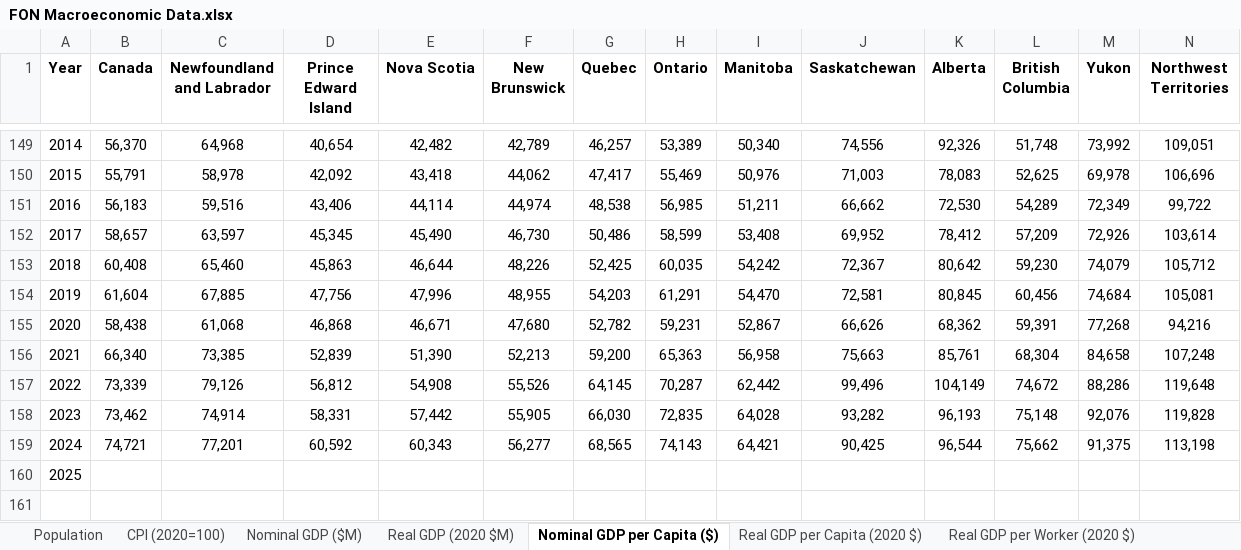
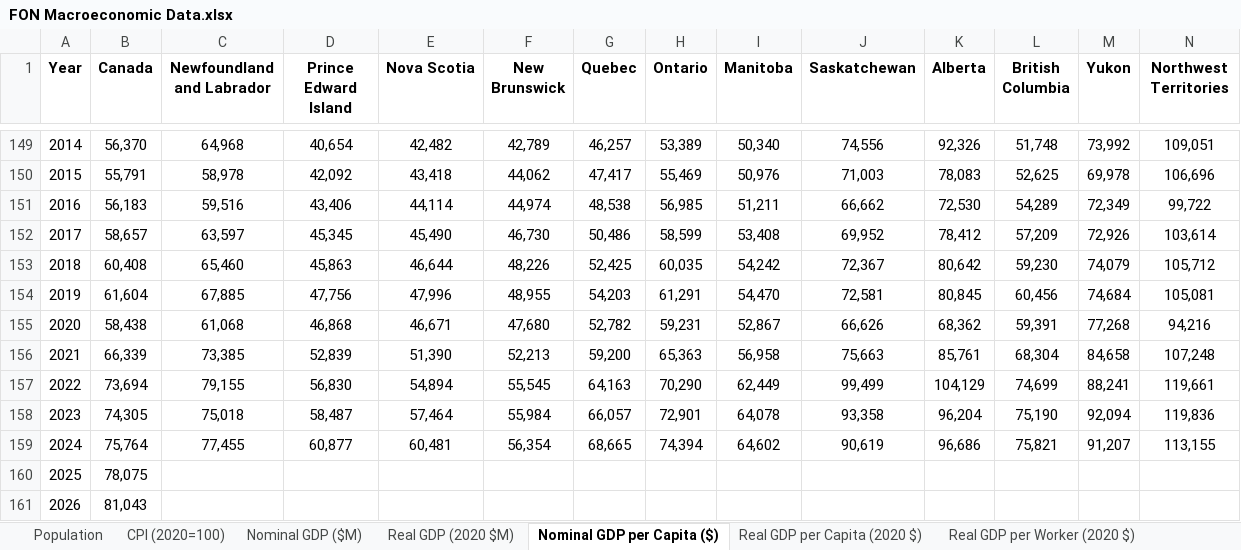
Before and after one commit to FONCanada/FONmacro, an Excel workbook: FON Macroeconomic Data.xlsx, sheet Nominal GDP per Capita ($), drawn as a sheet; only a part is shown, gaps mark what is left out; values as stored, in another font and other column widths than the file's, no borders; removed rows and columns are numbered as before the commit, all else as after; rows hold the shown columns only; the diff covers the shown part only; the diff names each change by its address in the sheet, - before the commit and + after, or states it on an @@ line.

```diff
--- a/FON Macroeconomic Data.xlsx (sheet Nominal GDP per Capita ($))
+++ b/FON Macroeconomic Data.xlsx (sheet Nominal GDP per Capita ($))
-B156 (Canada): 66,340
+B156 (Canada): 66,339
-row 157: 2022 | 73,339 | 79,126 | 56,812 | 54,908 | 55,526 | 64,145 | 70,287 | 62,442 | 99,496 | 104,149 | 74,672 | 88,286 | 119,648
-row 158: 2023 | 73,462 | 74,914 | 58,331 | 57,442 | 55,905 | 66,030 | 72,835 | 64,028 | 93,282 | 96,193 | 75,148 | 92,076 | 119,828
-row 159: 2024 | 74,721 | 77,201 | 60,592 | 60,343 | 56,277 | 68,565 | 74,143 | 64,421 | 90,425 | 96,544 | 75,662 | 91,375 | 113,198
@@ column A (Year) renumbered in row 157 @@
-B157 (Canada): (empty)
+B157 (Canada): 73,694
-C157 (Newfoundland and Labrador): (empty)
+C157 (Newfoundland and Labrador): 79,155
-D157 (Prince Edward Island): (empty)
+D157 (Prince Edward Island): 56,830
-E157 (Nova Scotia): (empty)
+E157 (Nova Scotia): 54,894
-F157 (New Brunswick): (empty)
+F157 (New Brunswick): 55,545
-G157 (Quebec): (empty)
+G157 (Quebec): 64,163
-H157 (Ontario): (empty)
+H157 (Ontario): 70,290
-I157 (Manitoba): (empty)
+I157 (Manitoba): 62,449
-J157 (Saskatchewan): (empty)
+J157 (Saskatchewan): 99,499
-K157 (Alberta): (empty)
+K157 (Alberta): 104,129
-L157 (British Columbia): (empty)
+L157 (British Columbia): 74,699
-M157 (Yukon): (empty)
+M157 (Yukon): 88,241
-N157 (Northwest Territories): (empty)
+N157 (Northwest Territories): 119,661
+row 158: 2023 | 74,305 | 75,018 | 58,487 | 57,464 | 55,984 | 66,057 | 72,901 | 64,078 | 93,358 | 96,204 | 75,190 | 92,094 | 119,836
+row 159: 2024 | 75,764 | 77,455 | 60,877 | 60,481 | 56,354 | 68,665 | 74,394 | 64,602 | 90,619 | 96,686 | 75,821 | 91,207 | 113,155
+row 160: 2025 | 78,075
+row 161: 2026 | 81,043
```
Also changed, not shown: 1 edited cell elsewhere in this sheet, sheet Population, sheet Real GDP per Capita (2020 $), sheet Employment, sheet CPI (2020=100), sheet Real GDP per Worker (2020 $), sheet Nominal GDP ($M), 1 more sheet, 2 other files.
